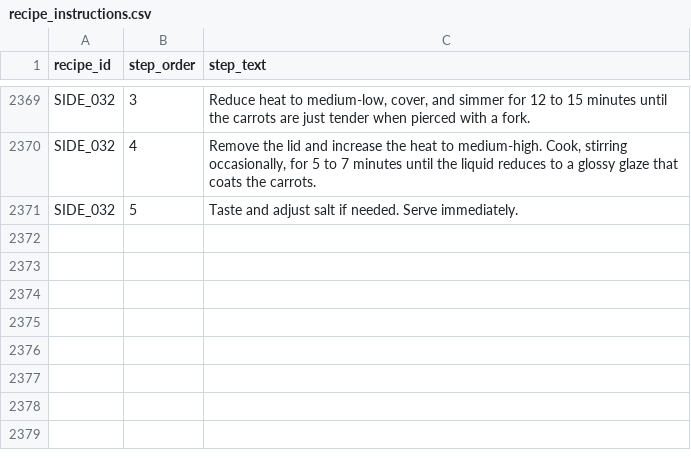
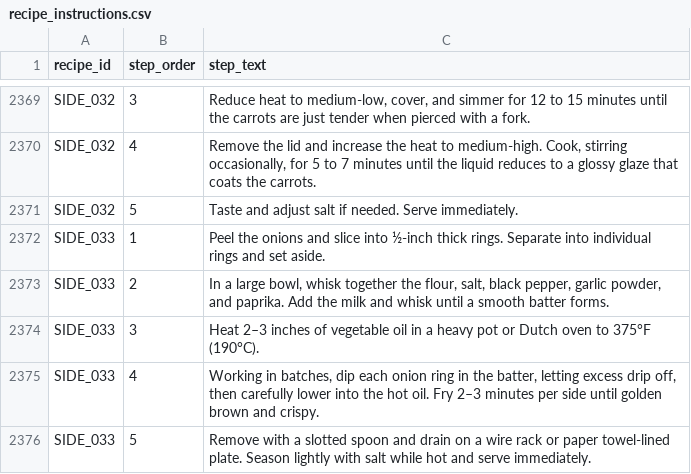
Before and after one commit to tlgeorgemailcom/daily-plate, a CSV file: recipes_v3/data/recipe_instructions.csv, drawn as a sheet; only a part is shown, gaps mark what is left out; the diff names each change by its address in the sheet, - before the commit and + after, or states it on an @@ line.

Commit message:
SIDE_033 Onion Rings (Rule C, NDB 36036)
- SIDE_033 Onion Rings: 400g onion + 1.5c flour + 3/4c milk + 78g oil absorbed;
  fried yfw=0.29; 473g cooked; 4 svgs x 118g; 345 kcal/100g
- Rule C: Protein +29% (homemade batter vs thin commercial; irreducible),
  Sugar +21% (milk lactose vs water-based commercial batter; irreducible)
- food-portions: ONIONRINGS remapped from NDB 21130 -> 36036
  (restaurant family style, 356 kcal vs 411 fast food; more accurate)
- ingredients_ledger: onion_rings_fried NDB 21130 -> 36036
- SAND_060 BBQ Bacon Burger rebuilt + uploaded (onion rings NDB change; -22 kcal)

```diff
--- a/recipes_v3/data/recipe_instructions.csv
+++ b/recipes_v3/data/recipe_instructions.csv
+row 2372: SIDE_033 | 1 | Peel the onions and slice into ½-inch thick rings. Separate into individual rings and set aside.
+row 2373: SIDE_033 | 2 | In a large bowl, whisk together the flour, salt, black pepper, garlic powder, and paprika. Add the milk and whisk until a smooth batter forms.
+row 2374: SIDE_033 | 3 | Heat 2–3 inches of vegetable oil in a heavy pot or Dutch oven to 375°F (190°C).
+row 2375: SIDE_033 | 4 | Working in batches, dip each onion ring in the batter, letting excess drip off, then carefully lower into the hot oil. Fry 2–3 minutes per side until golden brown and crispy.
+row 2376: SIDE_033 | 5 | Remove with a slotted spoon and drain on a wire rack or paper towel-lined plate. Season lightly with salt while hot and serve immediately.
```
Also changed, not shown: docs/food-portions-complete.csv, food-portions-complete.csv, 9 other files.
